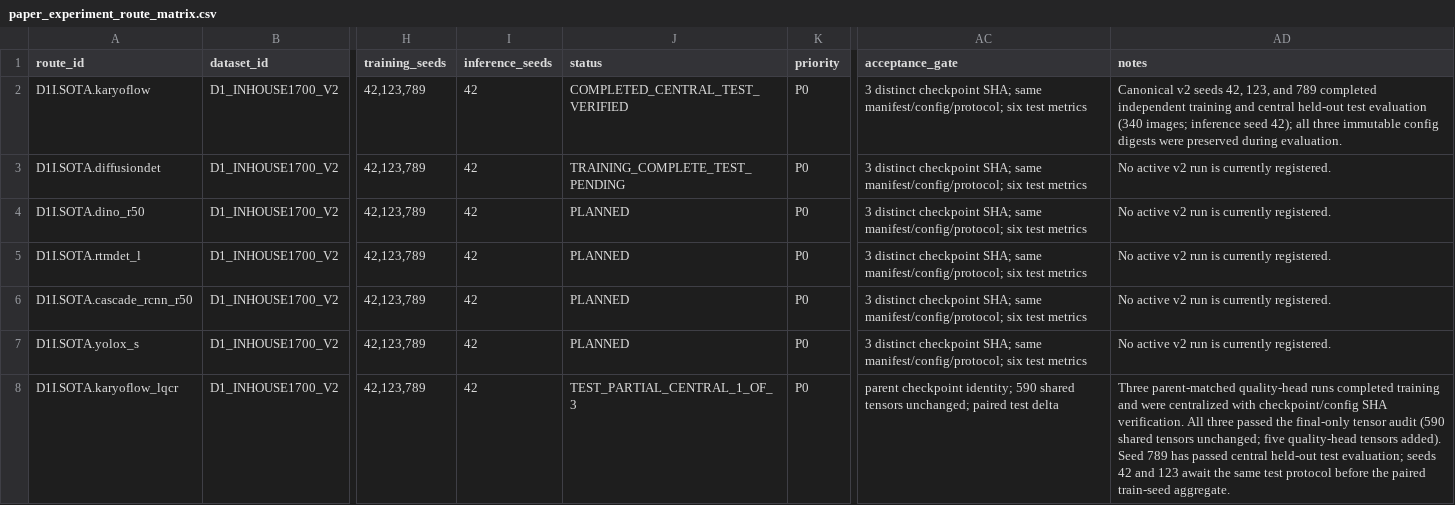
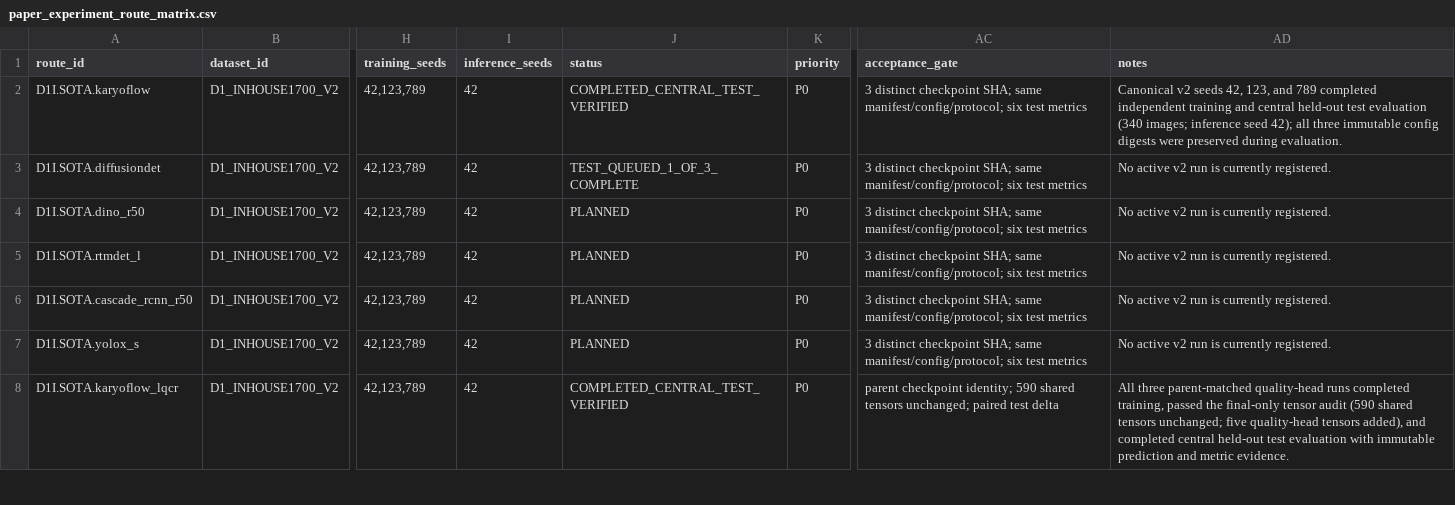
Before and after one commit to Einspanner123/chromosome-kd, a CSV file: tools/experiment_db/exports/paper_experiment_route_matrix.csv, drawn as a sheet; only a part is shown, gaps mark what is left out; the diff covers the shown part only; the diff names each change by its address in the sheet, - before the commit and + after, or states it on an @@ line.

Commit message:
queue complete D1 held-out test matrix

```diff
--- a/tools/experiment_db/exports/paper_experiment_route_matrix.csv
+++ b/tools/experiment_db/exports/paper_experiment_route_matrix.csv
-J3 (status): TRAINING_COMPLETE_TEST_PENDING
+J3 (status): TEST_QUEUED_1_OF_3_COMPLETE
-J8 (status): TEST_PARTIAL_CENTRAL_1_OF_3
+J8 (status): COMPLETED_CENTRAL_TEST_VERIFIED
-AD8 (notes): Three parent-matched quality-head runs completed training and were centralized with checkpoint/config SHA verification. All three passed the final-only tensor audit (590 shared tensors unchanged; five quality-head tensors added). Seed 789 has passed central held-out test evaluation; seeds 42 and 123 await the same test protocol before the paired train-seed aggregate.
+AD8 (notes): All three parent-matched quality-head runs completed training, passed the final-only tensor audit (590 shared tensors unchanged; five quality-head tensors added), and completed central held-out test evaluation with immutable prediction and metric evidence.
```
Also changed, not shown: 13 edited cells elsewhere in this file, 5 other files.
